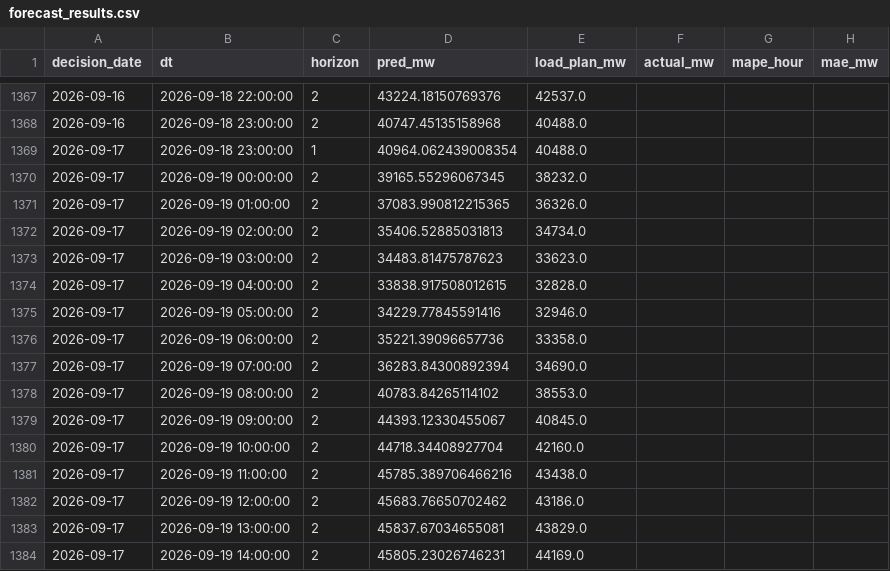
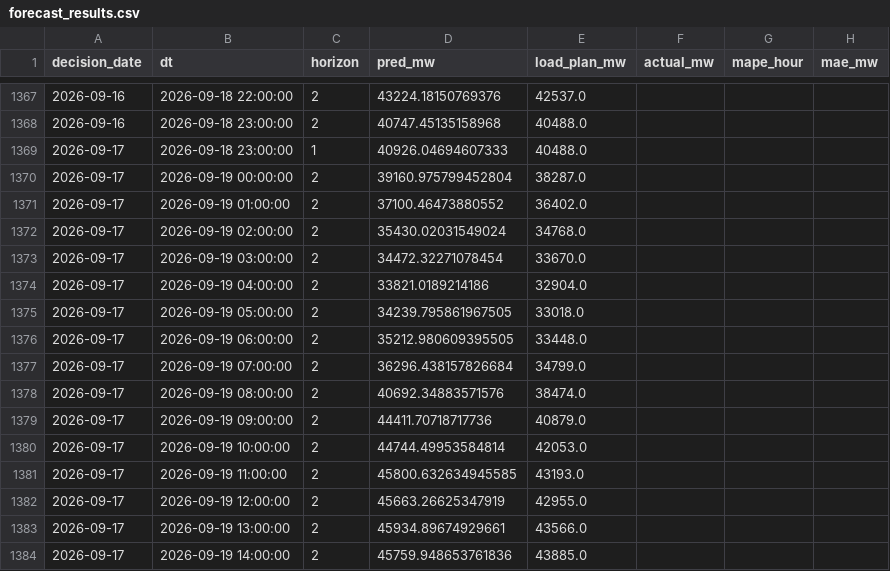
Before and after one commit to dattik12/turkiye-t2-daysahead, a CSV file: data/results/forecast_results.csv, drawn as a sheet; only a part is shown, gaps mark what is left out; the diff covers the shown part only.

```diff
--- a/data/results/forecast_results.csv
+++ b/data/results/forecast_results.csv
@@ -1368,17 +1368,17 @@ decision_date,dt,horizon,pred_mw,load_plan_mw,actual_mw,mape_hour,mae_mw
 2026-09-16,2026-09-18 23:00:00,2,40747.45135158968,40488.0,,,
-2026-09-17,2026-09-18 23:00:00,1,40964.062439008354,40488.0,,,
-2026-09-17,2026-09-19 00:00:00,2,39165.55296067345,38232.0,,,
-2026-09-17,2026-09-19 01:00:00,2,37083.990812215365,36326.0,,,
-2026-09-17,2026-09-19 02:00:00,2,35406.52885031813,34734.0,,,
-2026-09-17,2026-09-19 03:00:00,2,34483.81475787623,33623.0,,,
-2026-09-17,2026-09-19 04:00:00,2,33838.917508012615,32828.0,,,
-2026-09-17,2026-09-19 05:00:00,2,34229.77845591416,32946.0,,,
-2026-09-17,2026-09-19 06:00:00,2,35221.39096657736,33358.0,,,
-2026-09-17,2026-09-19 07:00:00,2,36283.84300892394,34690.0,,,
-2026-09-17,2026-09-19 08:00:00,2,40783.84265114102,38553.0,,,
-2026-09-17,2026-09-19 09:00:00,2,44393.12330455067,40845.0,,,
-2026-09-17,2026-09-19 10:00:00,2,44718.34408927704,42160.0,,,
-2026-09-17,2026-09-19 11:00:00,2,45785.389706466216,43438.0,,,
-2026-09-17,2026-09-19 12:00:00,2,45683.76650702462,43186.0,,,
-2026-09-17,2026-09-19 13:00:00,2,45837.67034655081,43829.0,,,
-2026-09-17,2026-09-19 14:00:00,2,45805.23026746231,44169.0,,,
+2026-09-17,2026-09-18 23:00:00,1,40926.04694607333,40488.0,,,
+2026-09-17,2026-09-19 00:00:00,2,39160.975799452804,38287.0,,,
+2026-09-17,2026-09-19 01:00:00,2,37100.46473880552,36402.0,,,
+2026-09-17,2026-09-19 02:00:00,2,35430.02031549024,34768.0,,,
+2026-09-17,2026-09-19 03:00:00,2,34472.32271078454,33670.0,,,
+2026-09-17,2026-09-19 04:00:00,2,33821.0189214186,32904.0,,,
+2026-09-17,2026-09-19 05:00:00,2,34239.795861967505,33018.0,,,
+2026-09-17,2026-09-19 06:00:00,2,35212.980609395505,33448.0,,,
+2026-09-17,2026-09-19 07:00:00,2,36296.438157826684,34799.0,,,
+2026-09-17,2026-09-19 08:00:00,2,40692.34883571576,38474.0,,,
+2026-09-17,2026-09-19 09:00:00,2,44411.70718717736,40879.0,,,
+2026-09-17,2026-09-19 10:00:00,2,44744.49953584814,42053.0,,,
+2026-09-17,2026-09-19 11:00:00,2,45800.632634945585,43193.0,,,
+2026-09-17,2026-09-19 12:00:00,2,45663.26625347919,42955.0,,,
+2026-09-17,2026-09-19 13:00:00,2,45934.89674929661,43566.0,,,
+2026-09-17,2026-09-19 14:00:00,2,45759.948653761836,43885.0,,,
```
Also changed, not shown: 125 moved rows and 32 edited cells elsewhere in this file, data/forecast/ptf_features/archive/ptf_features_2026-09-17_evening.csv, data/results/mape_history.csv, 5 other files.
